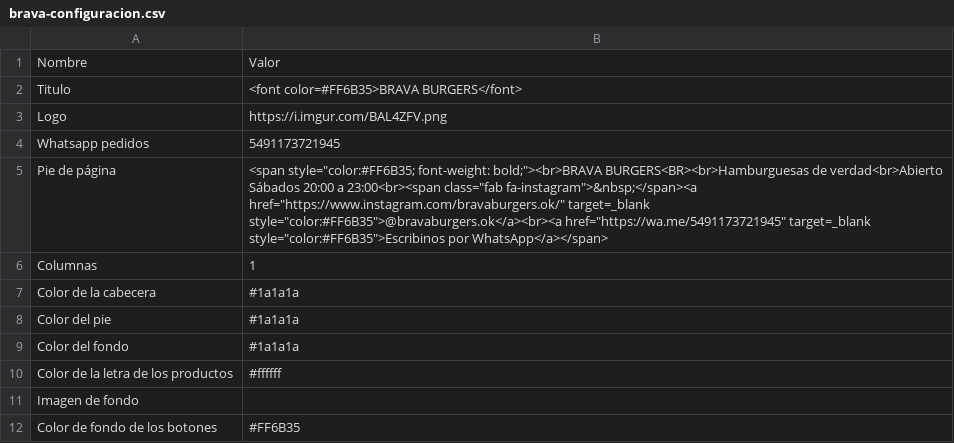
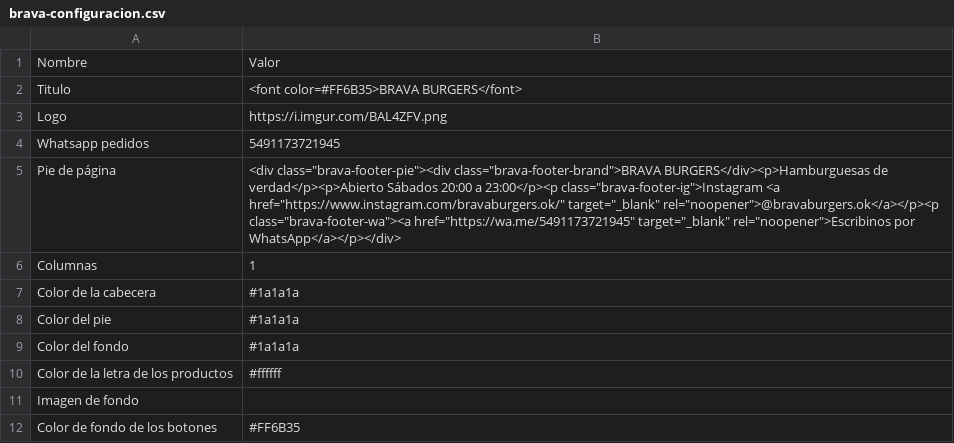
Before and after one commit to YezeGames/brava-burgers, a CSV file: BRAVA BURGERS/sheets/brava-configuracion.csv, drawn as a sheet; only a part is shown.

Commit message:
Add files via upload

```diff
--- a/BRAVA BURGERS/sheets/brava-configuracion.csv
+++ b/BRAVA BURGERS/sheets/brava-configuracion.csv
@@ -4,3 +4,3 @@ Logo,https://i.imgur.com/BAL4ZFV.png
 Whatsapp pedidos,5491173721945
-Pie de página,"<span style=""color:#FF6B35; font-weight: bold;""><br>BRAVA BURGERS<BR><br>Hamburguesas de verdad<br>Abierto Sábados 20:00 a 23:00<br><span class=""fab fa-instagram"">&nbsp;</span><a href=""https://www.instagram.com/bravaburgers.ok/"" target=_blank style=""color:#FF6B35"">@bravaburgers.ok</a><br><a href=""https://wa.me/5491173721945"" target=_blank style=""color:#FF6B35"">Escribinos por WhatsApp</a></span>"
+Pie de página,"<div class=""brava-footer-pie""><div class=""brava-footer-brand"">BRAVA BURGERS</div><p>Hamburguesas de verdad</p><p>Abierto Sábados 20:00 a 23:00</p><p class=""brava-footer-ig"">Instagram <a href=""https://www.instagram.com/bravaburgers.ok/"" target=""_blank"" rel=""noopener"">@bravaburgers.ok</a></p><p class=""brava-footer-wa""><a href=""https://wa.me/5491173721945"" target=""_blank"" rel=""noopener"">Escribinos por WhatsApp</a></p></div>"
 Columnas,1
```
